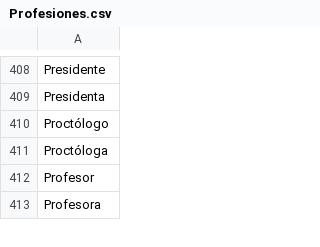
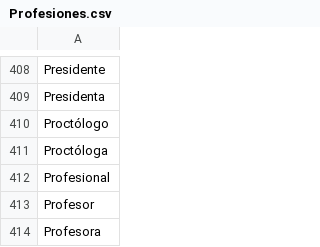
Before and after one commit to RodridV/MasterBD_y_DS, a CSV file: Profesiones.csv, drawn as a sheet; only a part is shown, gaps mark what is left out; the diff names each change by its address in the sheet, - before the commit and + after, or states it on an @@ line.

Commit message:
Update Profesiones.csv

```diff
--- a/Profesiones.csv
+++ b/Profesiones.csv
+row 412: Profesional
```
